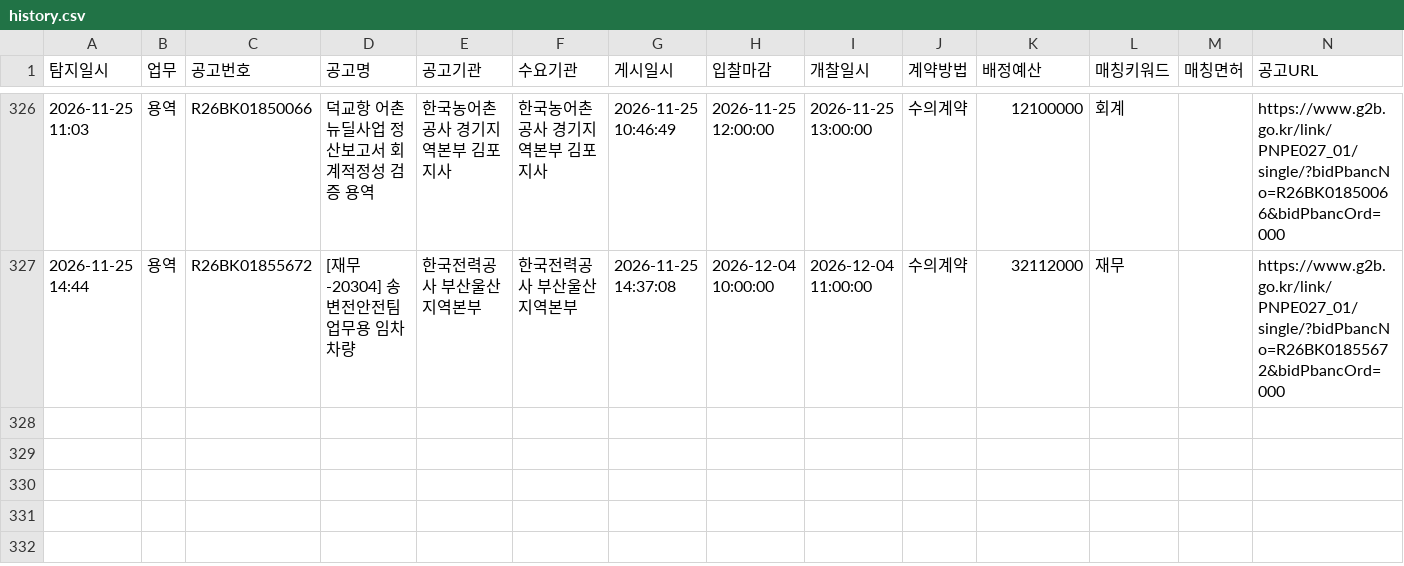
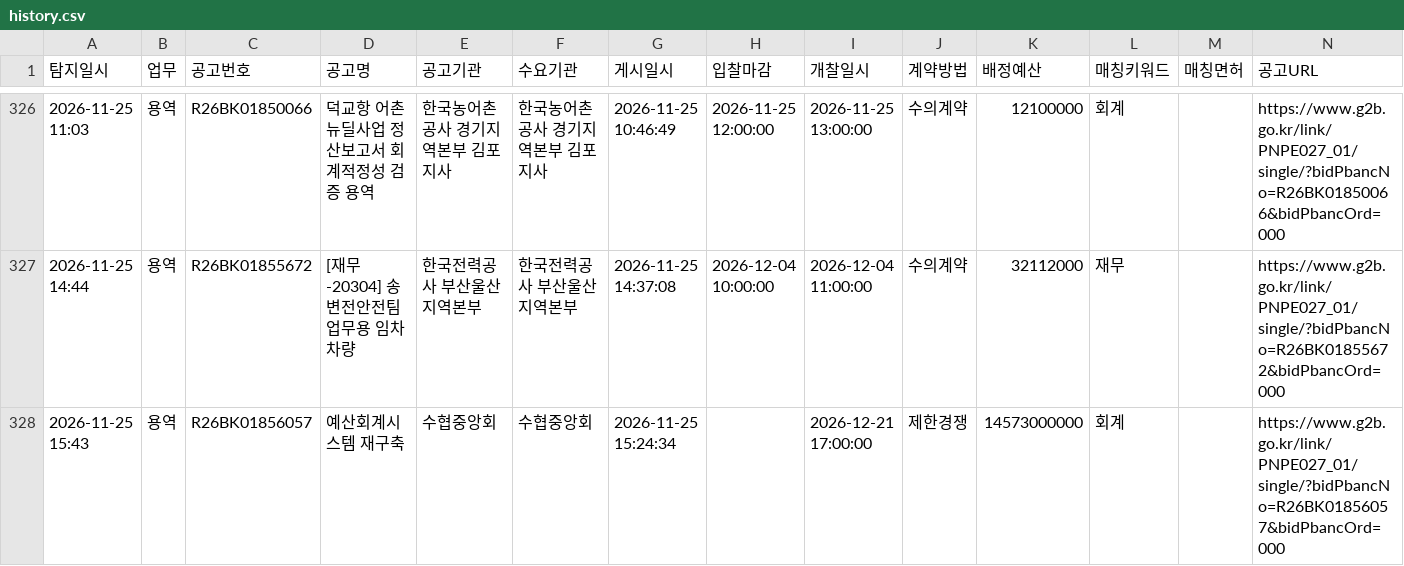
Before and after one commit to crouz070-afk/g2b-bid-alert, a CSV file: history.csv, drawn as a sheet; only a part is shown, gaps mark what is left out; the diff names each change by its address in the sheet, - before the commit and + after, or states it on an @@ line.

```diff
--- a/history.csv
+++ b/history.csv
+row 328: 2026-11-25 15:43 | 용역 | R26BK01856057 | 예산회계시스템 재구축 | 수협중앙회 | 수협중앙회 | 2026-11-25 15:24:34 |  | 2026-12-21 17:00:00 | 제한경쟁 | 14573000000 | 회계 |  | https://www.g2b.go.kr/link/PNPE027_01/single/?bidPbancNo=R26BK01856057&bidPbancOrd=000
```
Also changed, not shown: 2 other files.
